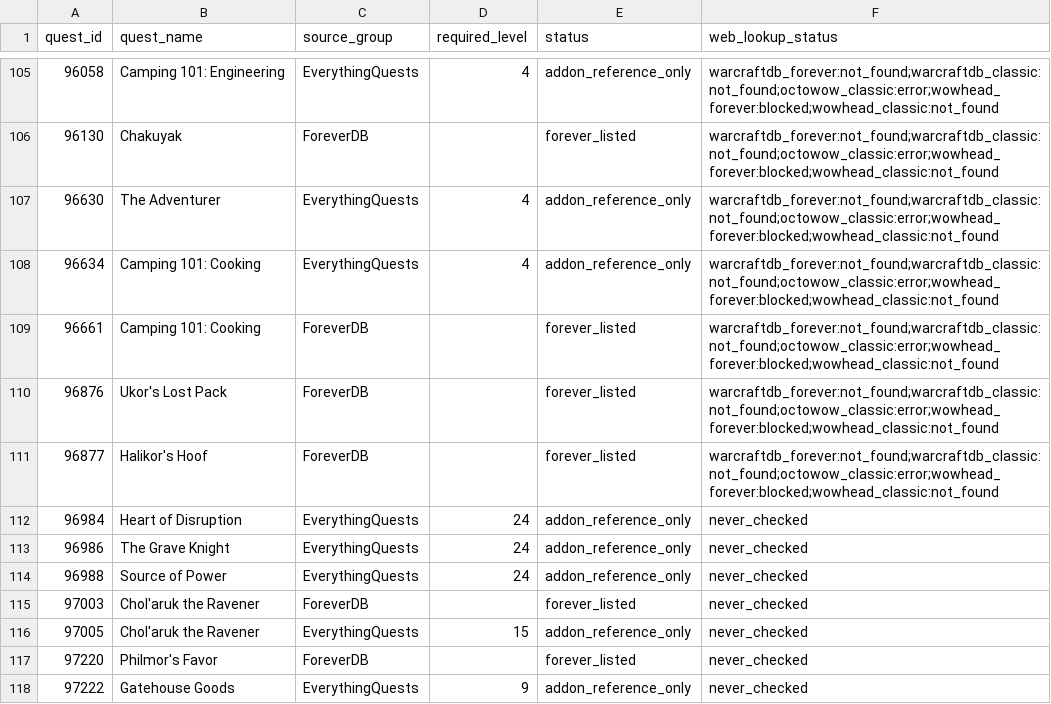
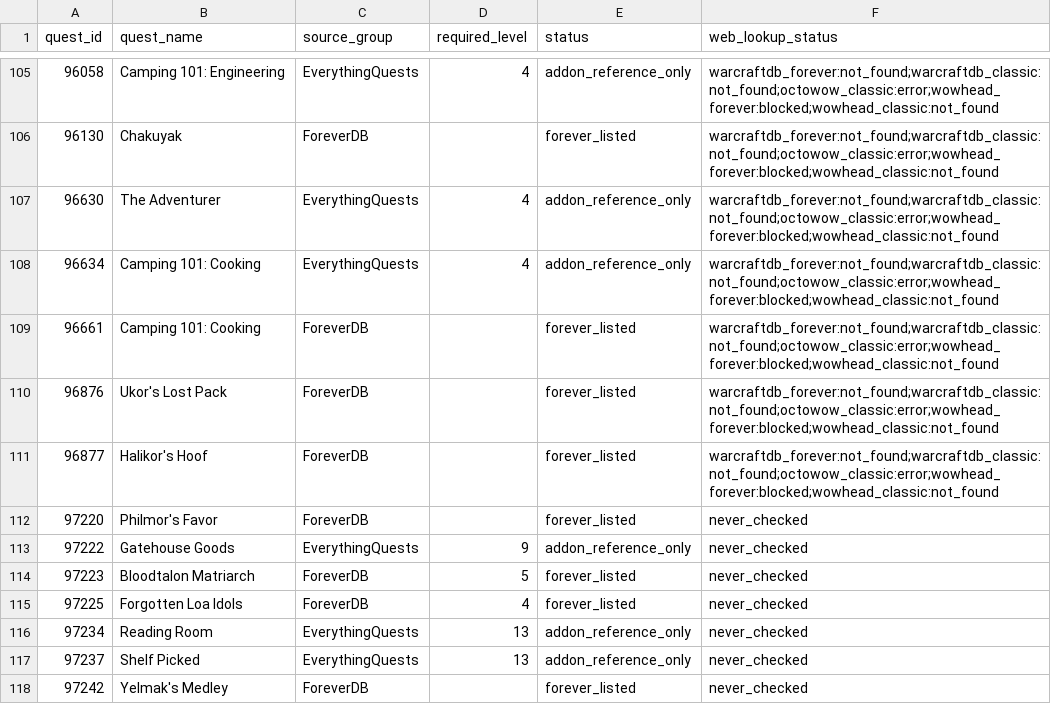
Before and after one commit to Battlefeld/ForeverRoutes, a CSV file: unified/missing-xp-quest-ids-1-30.csv, drawn as a sheet; only a part is shown, gaps mark what is left out; the shorter side is filled out with more unchanged rows.

```diff
--- a/unified/missing-xp-quest-ids-1-30.csv
+++ b/unified/missing-xp-quest-ids-1-30.csv
@@ -111,7 +111,2 @@ quest_id,quest_name,source_group,required_level,status,web_lookup_status
 96877,Halikor's Hoof,ForeverDB,,forever_listed,warcraftdb_forever:not_found;warcraftdb_classic:not_found;octowow_classic:error;wowhead_forever:blocked;wowhead_classic:not_found
-96984,Heart of Disruption,EverythingQuests,24,addon_reference_only,never_checked
-96986,The Grave Knight,EverythingQuests,24,addon_reference_only,never_checked
-96988,Source of Power,EverythingQuests,24,addon_reference_only,never_checked
-97003,Chol'aruk the Ravener,ForeverDB,,forever_listed,never_checked
-97005,Chol'aruk the Ravener,EverythingQuests,15,addon_reference_only,never_checked
 97220,Philmor's Favor,ForeverDB,,forever_listed,never_checked
```
Also changed, not shown: 5 other files.
